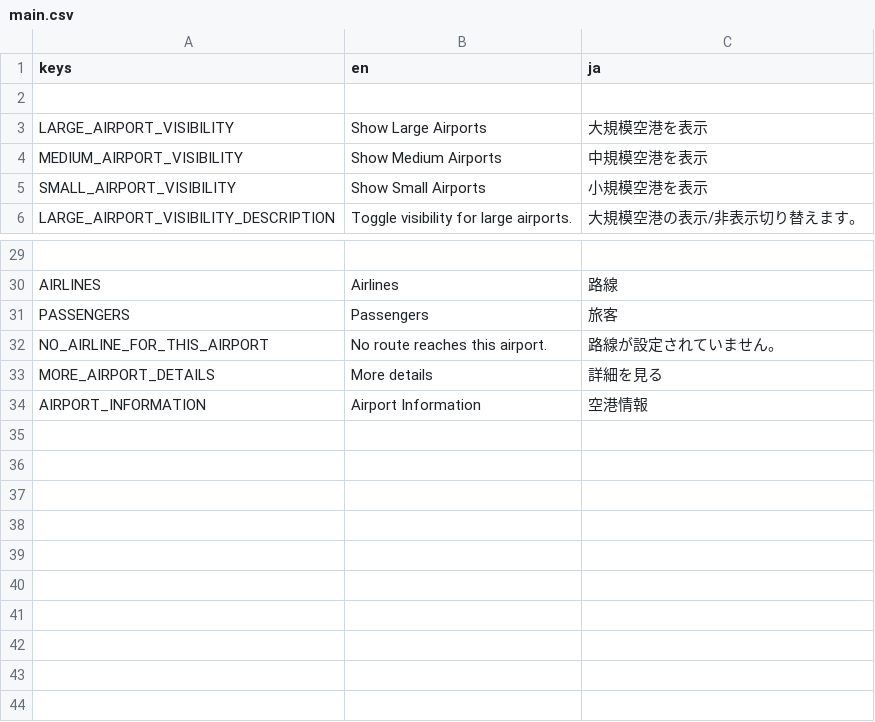
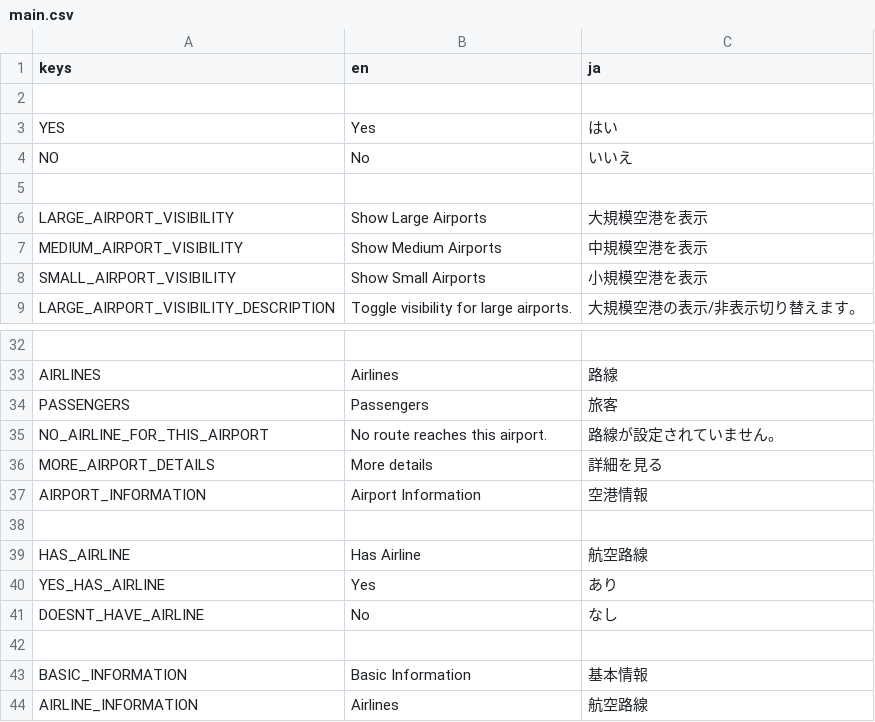
Before and after one commit to Hatya-mouse/Airline-Simulator, a CSV file: Translation/UI/main.csv, drawn as a sheet; only a part is shown, gaps mark what is left out.

```diff
--- a/Translation/UI/main.csv
+++ b/Translation/UI/main.csv
@@ -2,2 +2,5 @@ keys,en,ja
 
+YES,"Yes","はい"
+NO,"No","いいえ"
+
 LARGE_AIRPORT_VISIBILITY,"Show Large Airports","大規模空港を表示"
@@ -34 +37,8 @@ MORE_AIRPORT_DETAILS,"More details","詳細を見る"
 AIRPORT_INFORMATION,"Airport Information","空港情報"
+
+HAS_AIRLINE,"Has Airline","航空路線"
+YES_HAS_AIRLINE,"Yes","あり"
+DOESNT_HAVE_AIRLINE,"No","なし"
+
+BASIC_INFORMATION,"Basic Information","基本情報"
+AIRLINE_INFORMATION,"Airlines","航空路線"
```
Also changed, not shown: 30 other files.
